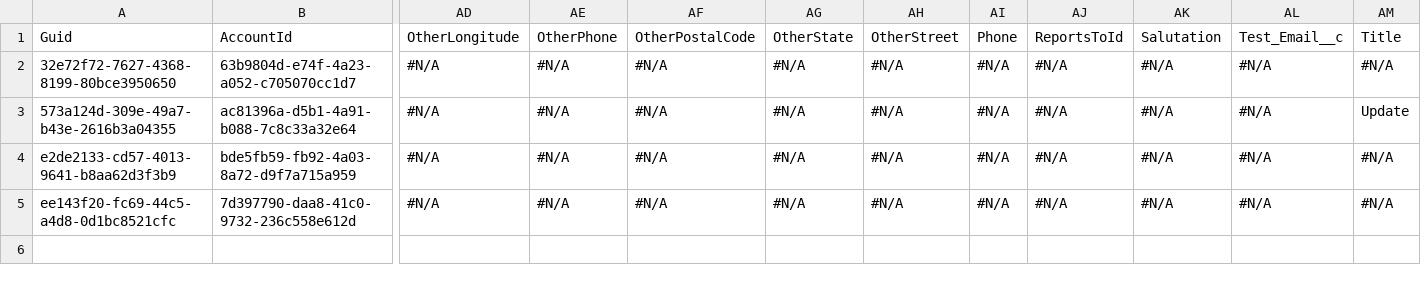
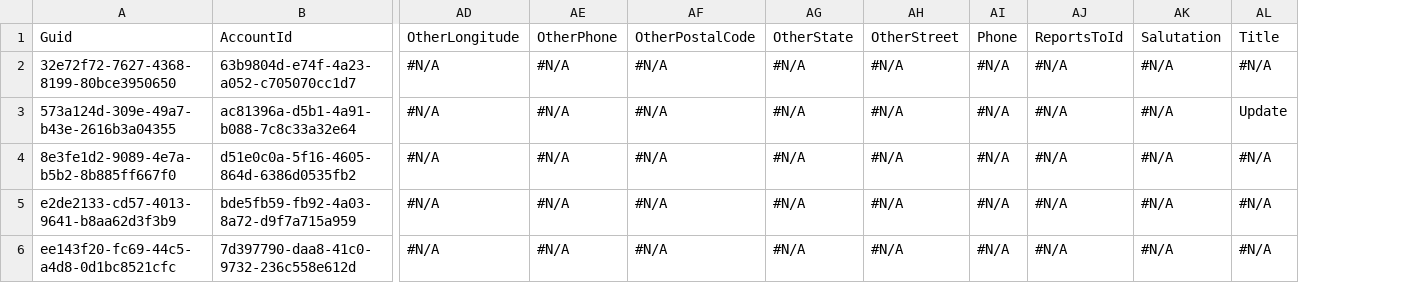
Before and after one commit to Prodlymoover/CPQ-Test-27, a CSV file: Contact.csv, drawn as a sheet; only a part is shown, gaps mark what is left out; removed rows and columns are numbered as before the commit, all else as after; rows hold the shown columns only; the diff names each change by its address in the sheet, - before the commit and + after, or states it on an @@ line.

```diff
--- a/Contact.csv
+++ b/Contact.csv
-column AL, rows 1-5: Test_Email__c | #N/A | #N/A | #N/A | #N/A
+row 4: 8e3fe1d2-9089-4e7a-b5b2-8b885ff667f0 | d51e0c0a-5f16-4605-864d-6386d0535fb2 | #N/A | #N/A | #N/A | #N/A | #N/A | #N/A | #N/A | #N/A | #N/A
```
Also changed, not shown: Account.csv, Lead.csv, 3 other files.
